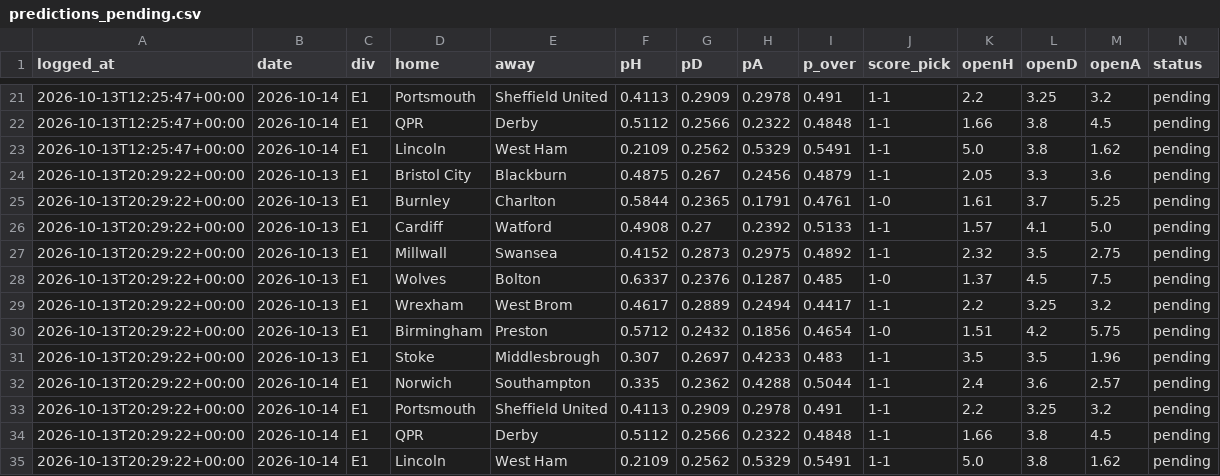
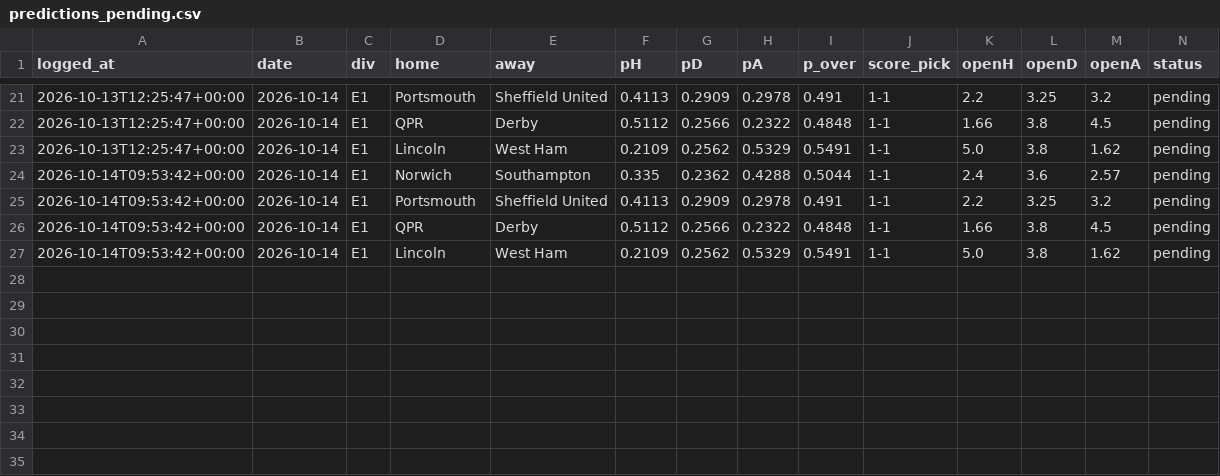
Before and after one commit to KiraTade19/astropitch, a CSV file: predictions_pending.csv, drawn as a sheet; only a part is shown, gaps mark what is left out.

Commit message:
Automated: refresh results, grade predictions, rebuild site [skip ci]

```diff
--- a/predictions_pending.csv
+++ b/predictions_pending.csv
@@ -23,13 +23,5 @@ logged_at,date,div,home,away,pH,pD,pA,p_over,score_pick,openH,openD,openA,status
 2026-10-13T12:25:47+00:00,2026-10-14,E1,Lincoln,West Ham,0.2109,0.2562,0.5329,0.5491,1-1,5.0,3.8,1.62,pending
-2026-10-13T20:29:22+00:00,2026-10-13,E1,Bristol City,Blackburn,0.4875,0.267,0.2456,0.4879,1-1,2.05,3.3,3.6,pending
-2026-10-13T20:29:22+00:00,2026-10-13,E1,Burnley,Charlton,0.5844,0.2365,0.1791,0.4761,1-0,1.61,3.7,5.25,pending
-2026-10-13T20:29:22+00:00,2026-10-13,E1,Cardiff,Watford,0.4908,0.27,0.2392,0.5133,1-1,1.57,4.1,5.0,pending
-2026-10-13T20:29:22+00:00,2026-10-13,E1,Millwall,Swansea,0.4152,0.2873,0.2975,0.4892,1-1,2.32,3.5,2.75,pending
-2026-10-13T20:29:22+00:00,2026-10-13,E1,Wolves,Bolton,0.6337,0.2376,0.1287,0.485,1-0,1.37,4.5,7.5,pending
-2026-10-13T20:29:22+00:00,2026-10-13,E1,Wrexham,West Brom,0.4617,0.2889,0.2494,0.4417,1-1,2.2,3.25,3.2,pending
-2026-10-13T20:29:22+00:00,2026-10-13,E1,Birmingham,Preston,0.5712,0.2432,0.1856,0.4654,1-0,1.51,4.2,5.75,pending
-2026-10-13T20:29:22+00:00,2026-10-13,E1,Stoke,Middlesbrough,0.307,0.2697,0.4233,0.483,1-1,3.5,3.5,1.96,pending
-2026-10-13T20:29:22+00:00,2026-10-14,E1,Norwich,Southampton,0.335,0.2362,0.4288,0.5044,1-1,2.4,3.6,2.57,pending
-2026-10-13T20:29:22+00:00,2026-10-14,E1,Portsmouth,Sheffield United,0.4113,0.2909,0.2978,0.491,1-1,2.2,3.25,3.2,pending
-2026-10-13T20:29:22+00:00,2026-10-14,E1,QPR,Derby,0.5112,0.2566,0.2322,0.4848,1-1,1.66,3.8,4.5,pending
-2026-10-13T20:29:22+00:00,2026-10-14,E1,Lincoln,West Ham,0.2109,0.2562,0.5329,0.5491,1-1,5.0,3.8,1.62,pending
+2026-10-14T09:53:42+00:00,2026-10-14,E1,Norwich,Southampton,0.335,0.2362,0.4288,0.5044,1-1,2.4,3.6,2.57,pending
+2026-10-14T09:53:42+00:00,2026-10-14,E1,Portsmouth,Sheffield United,0.4113,0.2909,0.2978,0.491,1-1,2.2,3.25,3.2,pending
+2026-10-14T09:53:42+00:00,2026-10-14,E1,QPR,Derby,0.5112,0.2566,0.2322,0.4848,1-1,1.66,3.8,4.5,pending
+2026-10-14T09:53:42+00:00,2026-10-14,E1,Lincoln,West Ham,0.2109,0.2562,0.5329,0.5491,1-1,5.0,3.8,1.62,pending
```
Also changed, not shown: 5 other files.
